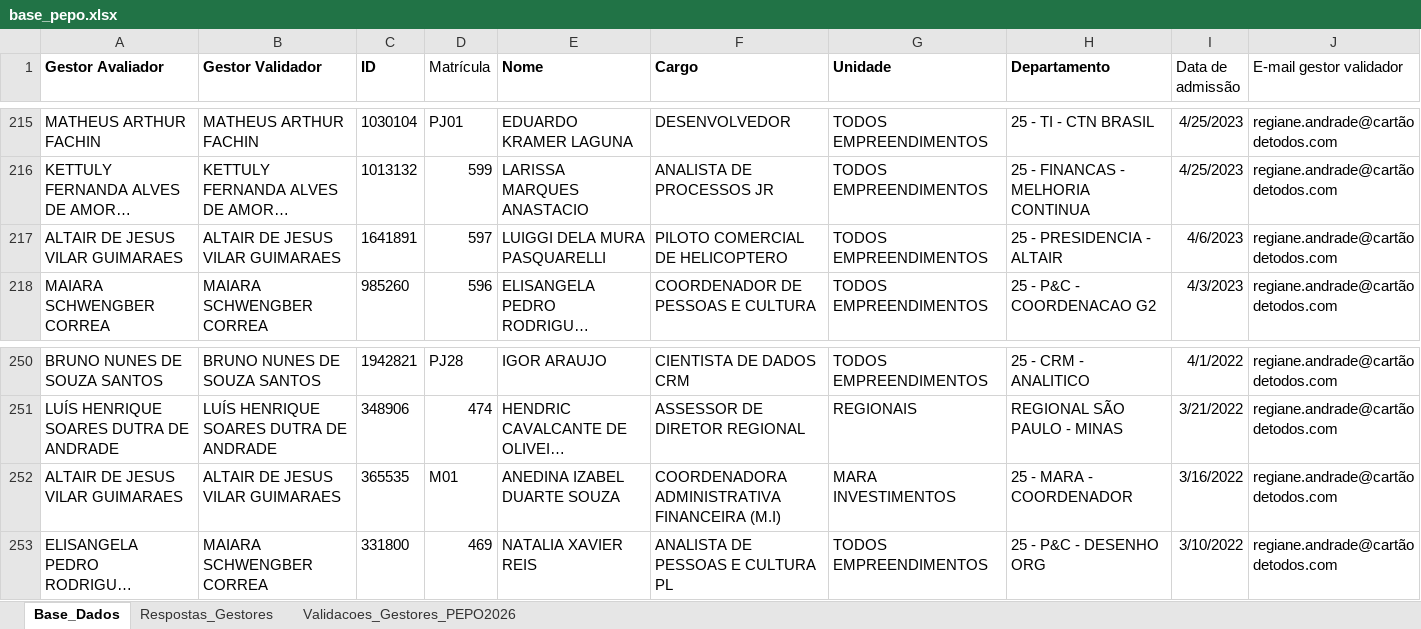
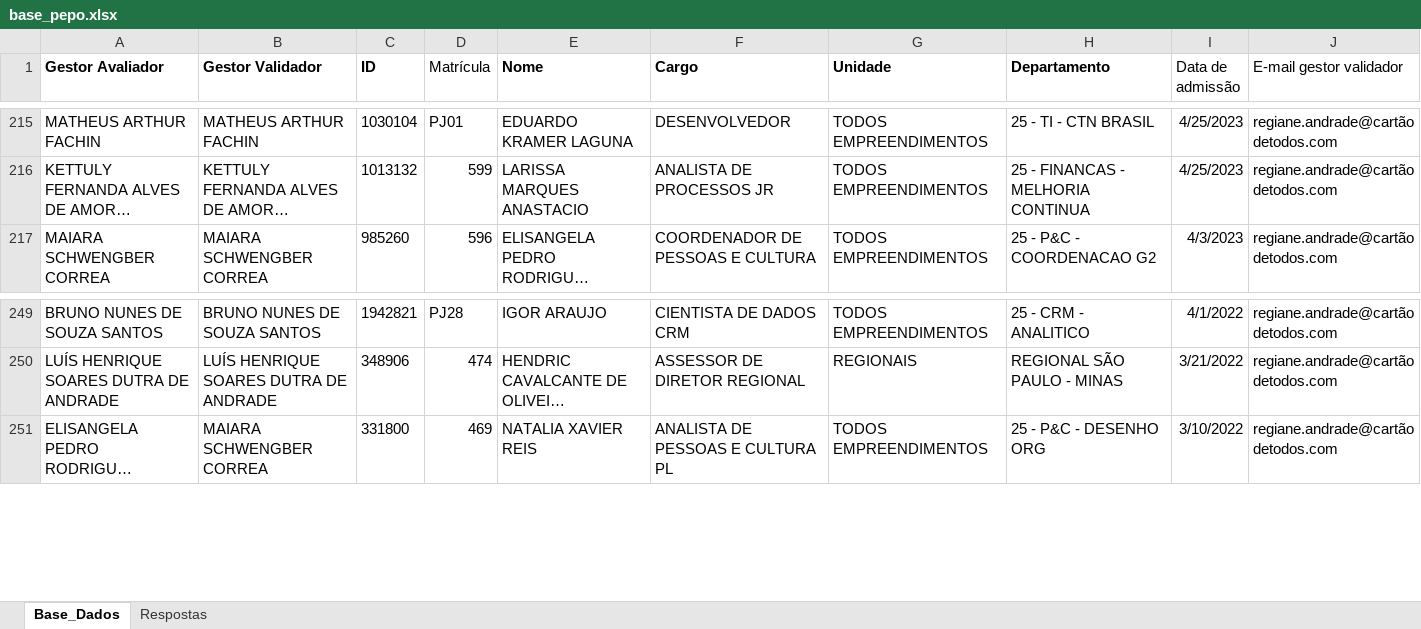
Before and after one commit to peopletodos02/pepo-validacao-2026, an Excel workbook: base_pepo.xlsx, sheet Base_Dados, drawn as a sheet; only a part is shown, gaps mark what is left out; long unchanged cells end in …; values as stored, in another font and other column widths than the file's, no borders; table styles not drawn; the diff covers the shown part only; the diff names each change by its address in the sheet, - before the commit and + after, or states it on an @@ line.

```diff
--- a/base_pepo.xlsx (sheet Base_Dados)
+++ b/base_pepo.xlsx (sheet Base_Dados)
-sheet tab: Validacoes_Gestores_PEPO2026
+sheet tab: Respostas
-sheet tab: Respostas_Gestores
-row 217: ALTAIR DE JESUS VILAR GUIMARAES | ALTAIR DE JESUS VILAR GUIMARAES | 1641891 | 597 | LUIGGI DELA MURA PASQUARELLI | PILOTO COMERCIAL DE HELICOPTERO | TODOS EMPREENDIMENTOS | 25 - PRESIDENCIA - ALTAIR | 4/6/2023 | regiane.andrade@cartãodetodos.com
-row 252: ALTAIR DE JESUS VILAR GUIMARAES | ALTAIR DE JESUS VILAR GUIMARAES | 365535 | M01 | ANEDINA IZABEL DUARTE SOUZA | COORDENADORA ADMINISTRATIVA FINANCEIRA (M.I) | MARA INVESTIMENTOS | 25 - MARA - COORDENADOR | 3/16/2022 | regiane.andrade@cartãodetodos.com
```
Also changed, not shown: 12 removed rows elsewhere in this sheet, sheet Respostas.
